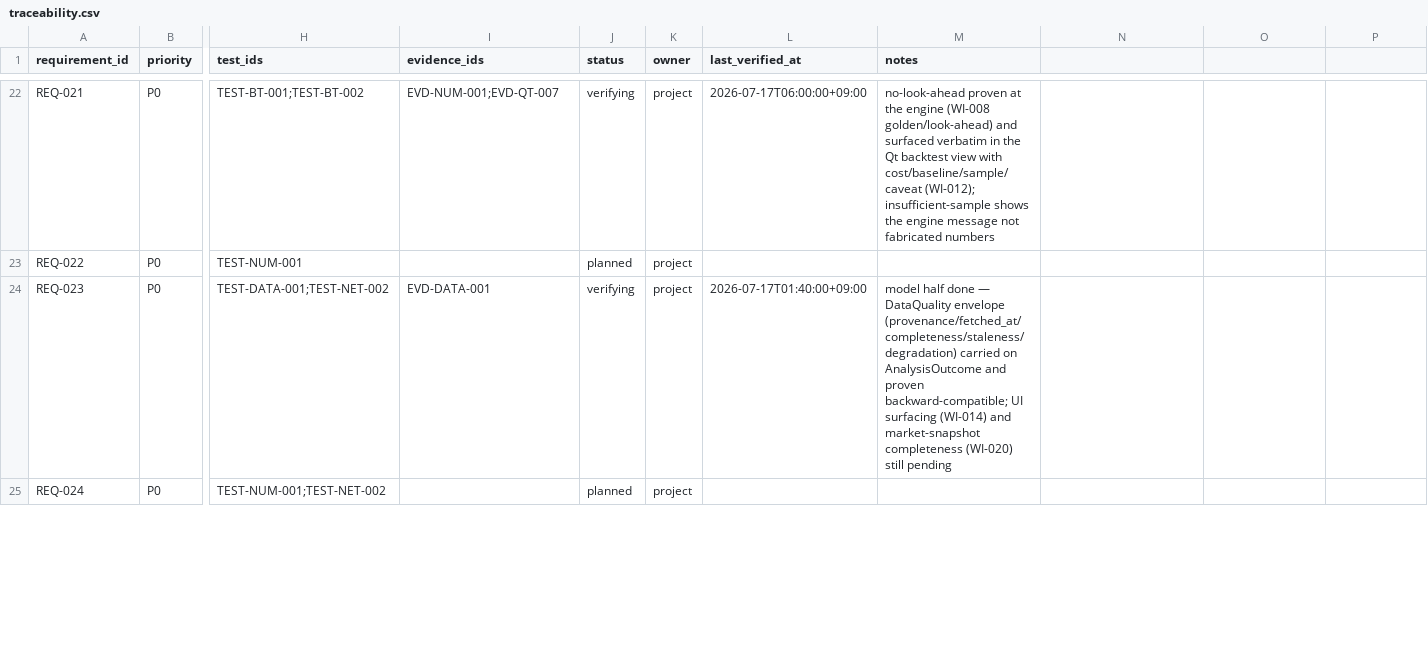
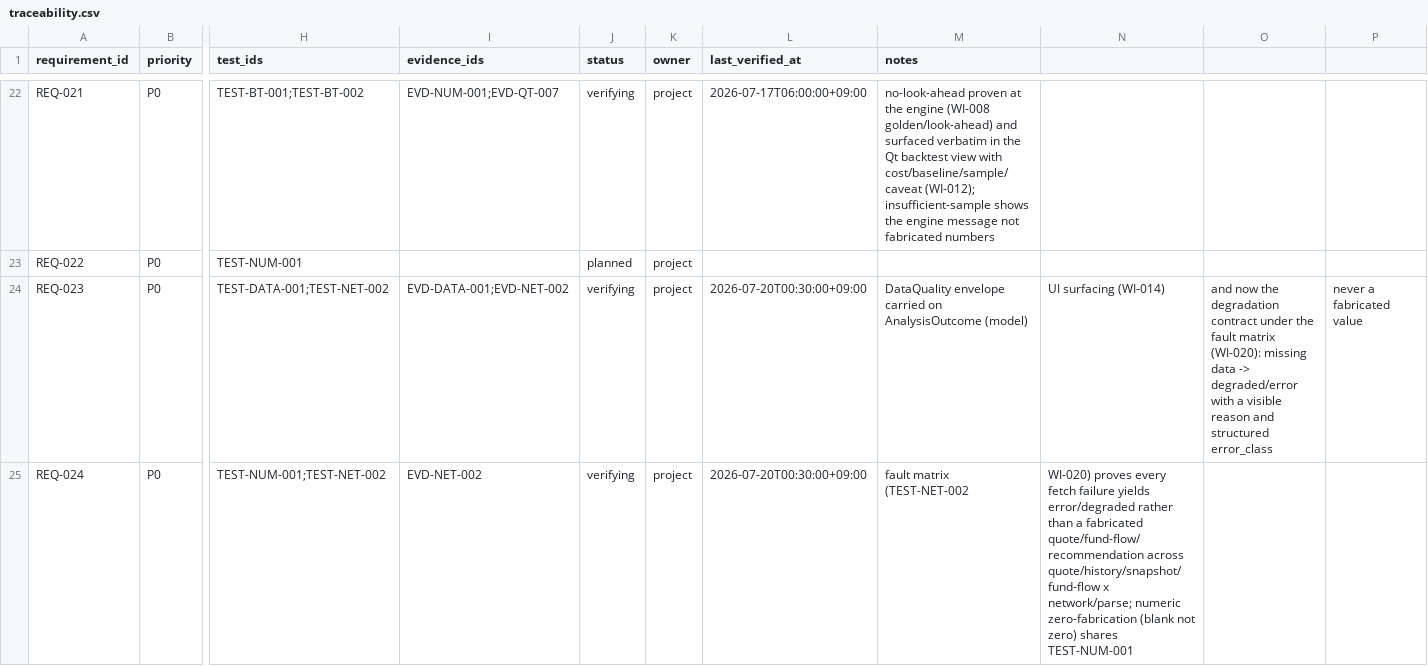
Before and after one commit to liluyang1999/stock-advisor, a CSV file: loop/quality/traceability.csv, drawn as a sheet; only a part is shown, gaps mark what is left out; the diff covers the shown part only; the diff names each change by its address in the sheet, - before the commit and + after, or states it on an @@ line.

Commit message:
loop: accept WI-020 with evidence; structured logging + fault matrix done, active advances to WI-021
WI-020 accepted against EVD-NET-002 (1e4684c). Structured NDJSON logging (observability/) and the
offline fault-injection matrix (TEST-NET-002) close the MS-06 fault half of AC-006.

REQ-024 (no fabricated data/advice/evidence) planned -> verifying: the fault matrix proves every
fetch failure yields error/degraded, never a fabricated quote/fund-flow/recommendation.
REQ-023 (provenance/completeness/staleness degradation), REQ-025 (deadline/error-class/cancel) and
REQ-026 (full fault + paging contract) stay verifying, each gaining EVD-NET-002 for the
service-integration fault half (concrete urllib adapter integration remains WI-026).

active advances to WI-021 (DPI/font/accessibility/visual convergence, MS-07), flipped ready.
metrics work_items_accepted 20 -> 21. validate_loop OK; run_gates ran=7 failed=0. Re-baselined
(EVD-LOOP-004 -> 423f60c5).

```diff
--- a/loop/quality/traceability.csv
+++ b/loop/quality/traceability.csv
-I24 (evidence_ids): EVD-DATA-001
+I24 (evidence_ids): EVD-DATA-001;EVD-NET-002
-L24 (last_verified_at): 2026-07-17T01:40:00+09:00
+L24 (last_verified_at): 2026-07-20T00:30:00+09:00
-M24 (notes): model half done — DataQuality envelope (provenance/fetched_at/completeness/staleness/degradation) carried on AnalysisOutcome and proven backward-compatible; UI surfacing (WI-014) and market-snapshot completeness (WI-020) still pending
+M24 (notes): DataQuality envelope carried on AnalysisOutcome (model)
-N24: (empty)
+N24: UI surfacing (WI-014)
-O24: (empty)
+O24: and now the degradation contract under the fault matrix (WI-020): missing data -> degraded/error with a visible reason and structured error_class
-P24: (empty)
+P24: never a fabricated value
-I25 (evidence_ids): (empty)
+I25 (evidence_ids): EVD-NET-002
-J25 (status): planned
+J25 (status): verifying
-L25 (last_verified_at): (empty)
+L25 (last_verified_at): 2026-07-20T00:30:00+09:00
-M25 (notes): (empty)
+M25 (notes): fault matrix (TEST-NET-002
-N25: (empty)
+N25: WI-020) proves every fetch failure yields error/degraded rather than a fabricated quote/fund-flow/recommendation across quote/history/snapshot/fund-flow x network/parse; numeric zero-fabrication (blank not zero) shares TEST-NUM-001
```
Also changed, not shown: 10 edited cells elsewhere in this file, 8 other files.
